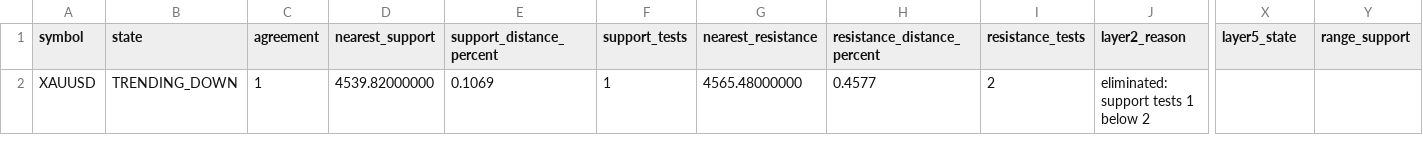
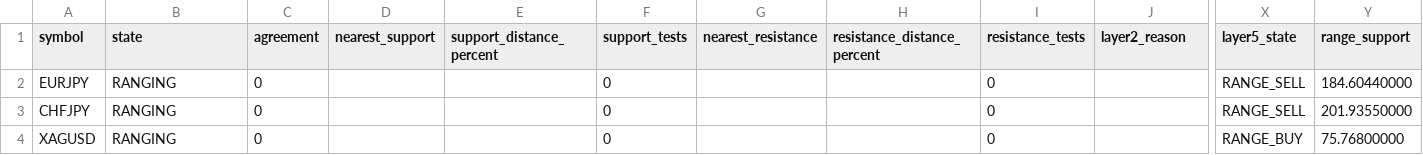
Before and after one commit to ifidonabraham/tbot, a CSV file: data/layer1_candidates.csv, drawn as a sheet; only a part is shown, gaps mark what is left out; removed rows and columns are numbered as before the commit, all else as after; rows hold the shown columns only; the diff names each change by its address in the sheet, - before the commit and + after, or states it on an @@ line.

```diff
--- a/data/layer1_candidates.csv
+++ b/data/layer1_candidates.csv
-row 2: XAUUSD | TRENDING_DOWN | 1 | 4539.82000000 | 0.1069 | 1 | 4565.48000000 | 0.4577 | 2 | eliminated: support tests 1 below 2
+row 2: EURJPY | RANGING | 0 |  |  | 0 |  |  | 0 |  | RANGE_SELL | 184.60440000
+row 3: CHFJPY | RANGING | 0 |  |  | 0 |  |  | 0 |  | RANGE_SELL | 201.93550000
+row 4: XAGUSD | RANGING | 0 |  |  | 0 |  |  | 0 |  | RANGE_BUY | 75.76800000
```
Also changed, not shown: 3 other files.
